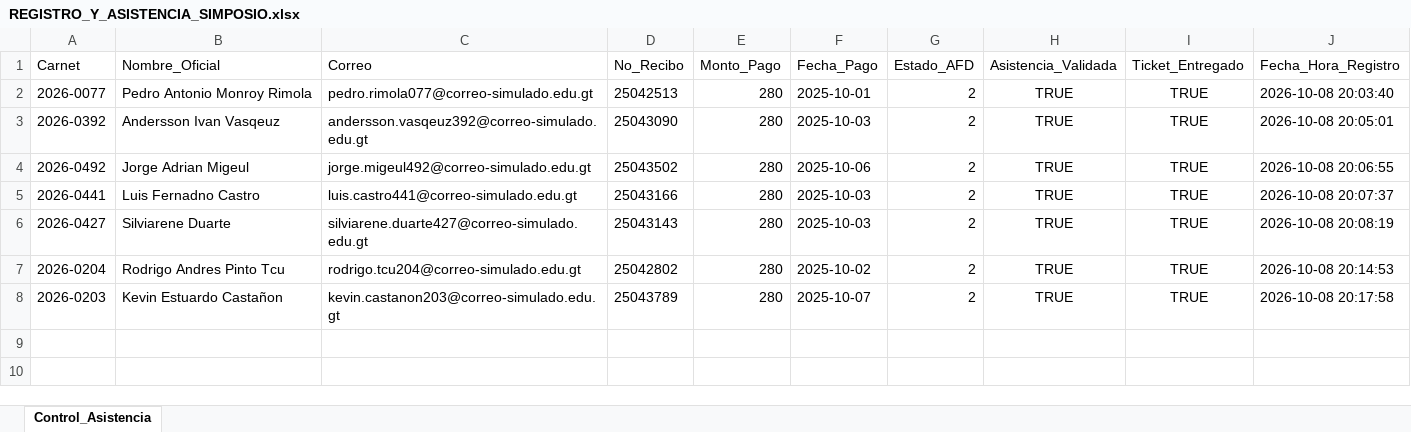
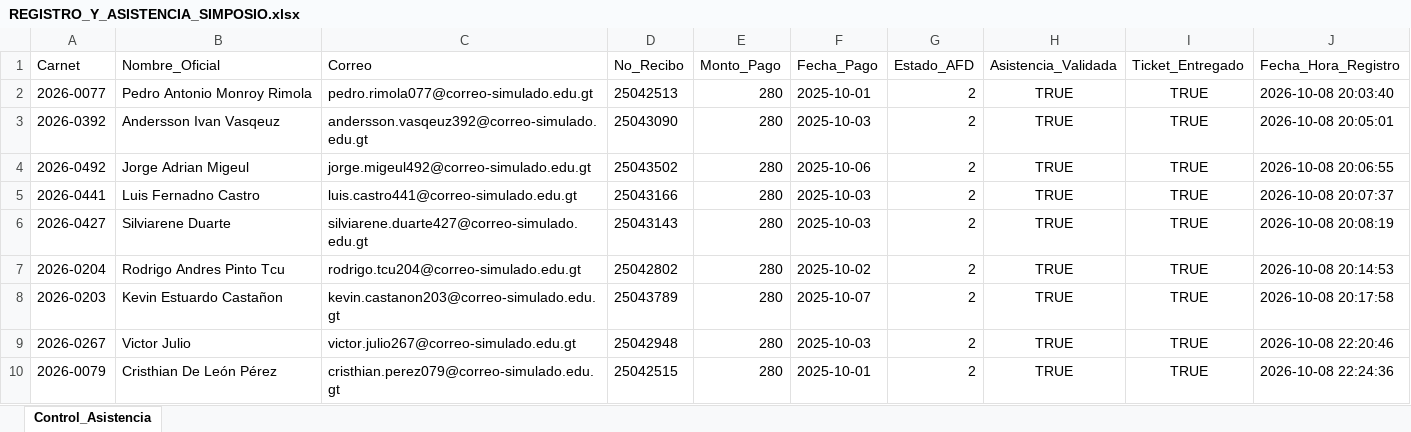
Before and after one commit to Pedro12007/Proyecto5-Automatas, an Excel workbook: REGISTRO_Y_ASISTENCIA_SIMPOSIO.xlsx, sheet Control_Asistencia, drawn as a sheet; values as stored, in another font and other column widths than the file's, no borders; the diff names each change by its address in the sheet, - before the commit and + after, or states it on an @@ line.

```diff
--- a/REGISTRO_Y_ASISTENCIA_SIMPOSIO.xlsx (sheet Control_Asistencia)
+++ b/REGISTRO_Y_ASISTENCIA_SIMPOSIO.xlsx (sheet Control_Asistencia)
+row 9: 2026-0267 | Victor Julio | victor.julio267@correo-simulado.edu.gt | 25042948 | 280 | 2025-10-03 | 2 | TRUE | TRUE | 2026-10-08 22:20:46
+row 10: 2026-0079 | Cristhian De León Pérez | cristhian.perez079@correo-simulado.edu.gt | 25042515 | 280 | 2025-10-01 | 2 | TRUE | TRUE | 2026-10-08 22:24:36
```
Also changed, not shown: 7 other files.
